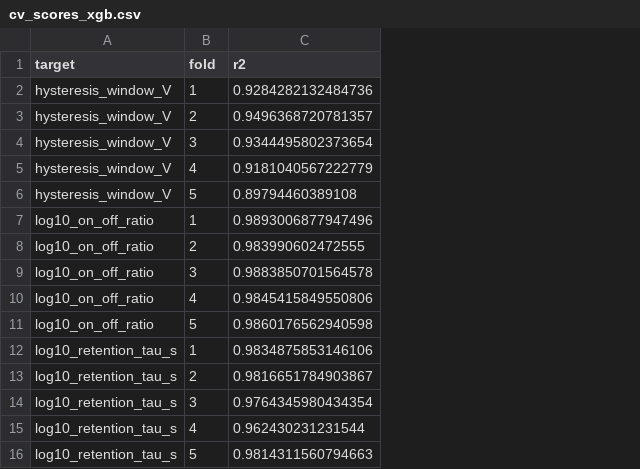
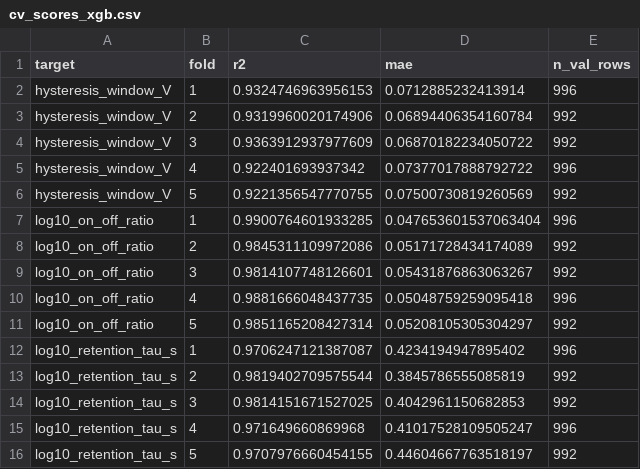
Before and after one commit to KrishnaisKing/Coreshell_, a CSV file: csv/cv_scores_xgb.csv, drawn as a sheet; the diff names each change by its address in the sheet, - before the commit and + after, or states it on an @@ line.

```diff
--- a/csv/cv_scores_xgb.csv
+++ b/csv/cv_scores_xgb.csv
+column D (mae), rows 2-16: 0.0712885232413914 | 0.06894406354160784 | 0.06870182234050722 | 0.07377017888792722 | 0.07500730819260569 | 0.047653601537063404 | 0.05171728434174089 | 0.05431876863063267 | 0.05048759259095418 | 0.05208105305304297 | 0.4234194947895402 | 0.3845786555085819 | 0.4042961150682853 | 0.41017528109505247 | 0.44604667763518197
+column E (n_val_rows), rows 2-16: 996 | 992 | 992 | 996 | 992 | 996 | 992 | 992 | 996 | 992 | 996 | 992 | 992 | 996 | 992
-C2 (r2): 0.9284282132484736
+C2 (r2): 0.9324746963956153
-C3 (r2): 0.9496368720781357
+C3 (r2): 0.9319960020174906
-C4 (r2): 0.9344495802373654
+C4 (r2): 0.9363912937977609
-C5 (r2): 0.9181040567222779
+C5 (r2): 0.922401693937342
-C6 (r2): 0.89794460389108
+C6 (r2): 0.9221356547770755
-C7 (r2): 0.9893006877947496
+C7 (r2): 0.9900764601933285
-C8 (r2): 0.983990602472555
+C8 (r2): 0.9845311109972086
-C9 (r2): 0.9883850701564578
+C9 (r2): 0.9814107748126601
-C10 (r2): 0.9845415849550806
+C10 (r2): 0.9881666048437735
-C11 (r2): 0.9860176562940598
+C11 (r2): 0.9851165208427314
-C12 (r2): 0.9834875853146106
+C12 (r2): 0.9706247121387087
-C13 (r2): 0.9816651784903867
+C13 (r2): 0.9819402709575544
-C14 (r2): 0.9764345980434354
+C14 (r2): 0.9814151671527025
-C15 (r2): 0.962430231231544
+C15 (r2): 0.971649660869968
-C16 (r2): 0.9814311560794663
+C16 (r2): 0.9707976660454155
```
Also changed, not shown: csv/permutation_importance_nn_hysteresis_window_V.csv, csv/permutation_importance_nn_log10_on_off_ratio.csv, 22 other files.
